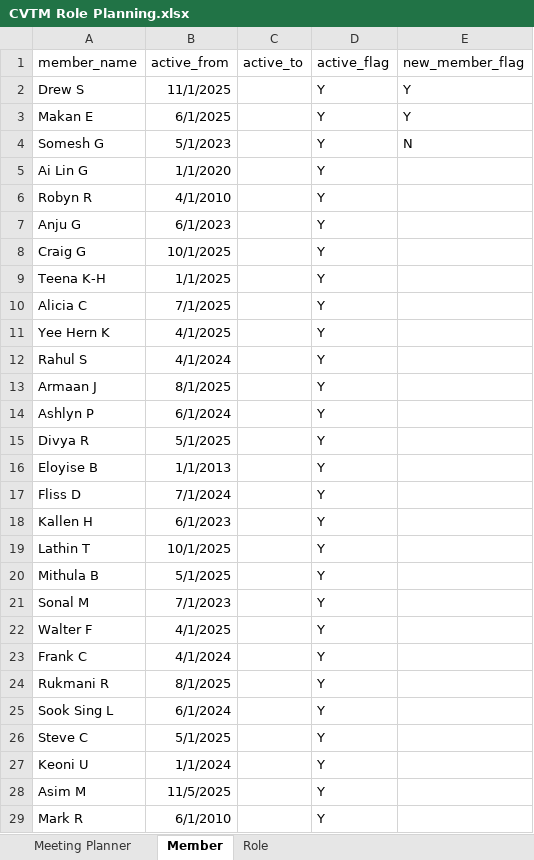
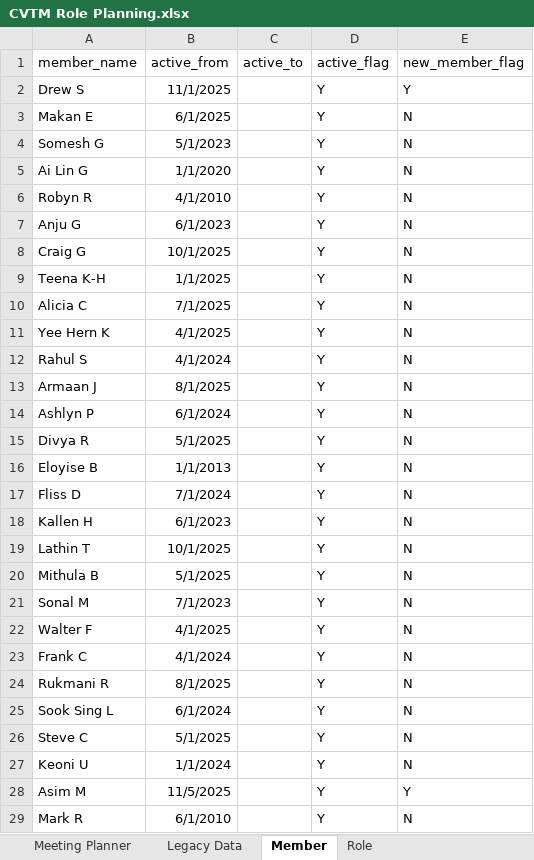
Before and after one commit to sonalmangla/CVTM, an Excel workbook: CVTM Role Planning.xlsx, sheet Member, drawn as a sheet; only a part is shown; values as stored, in another font and other column widths than the file's, no borders; conditional formats not drawn; the diff covers the shown part only; the diff names each change by its address in the sheet, - before the commit and + after, or states it on an @@ line.

Commit message:
Legacy Data Extractor

```diff
--- a/CVTM Role Planning.xlsx (sheet Member)
+++ b/CVTM Role Planning.xlsx (sheet Member)
+sheet tab: Legacy Data
-E3 (new_member_flag): Y
+E3 (new_member_flag): N
-E5:E27 (new_member_flag): (empty)
+E5:E27 (new_member_flag): N
-E28 (new_member_flag): (empty)
+E28 (new_member_flag): Y
-E29 (new_member_flag): (empty)
+E29 (new_member_flag): N
```
Also changed, not shown: 2 edited cells elsewhere in this sheet, 4 other files.
